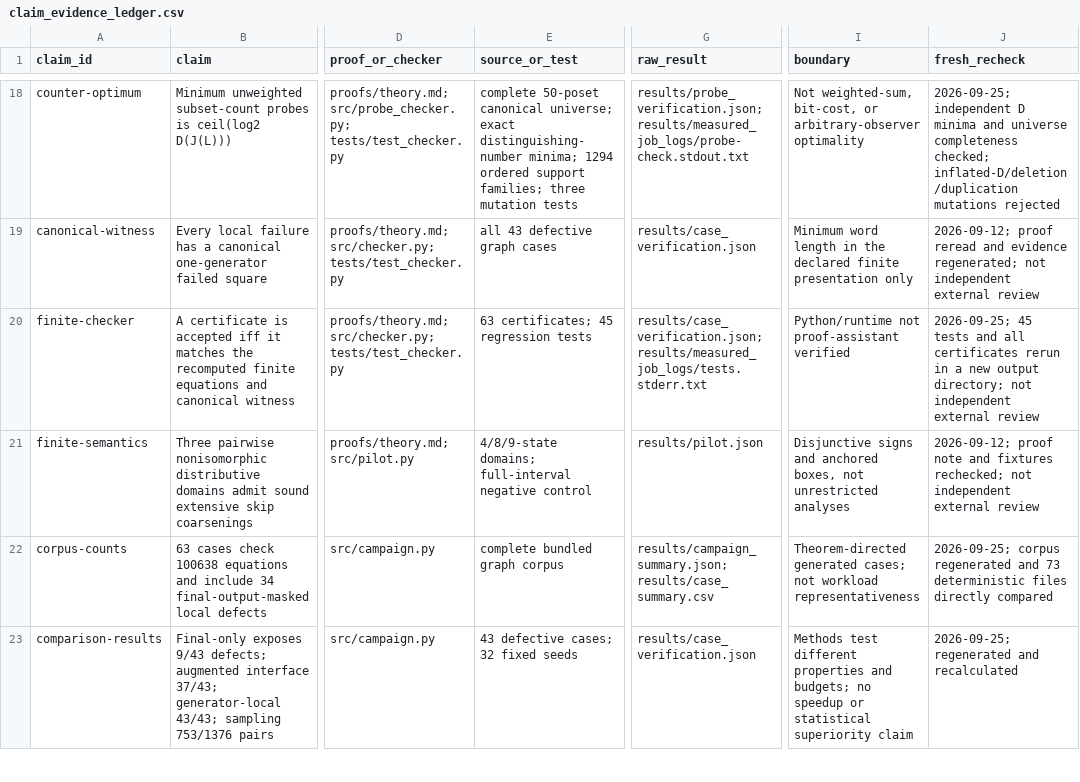
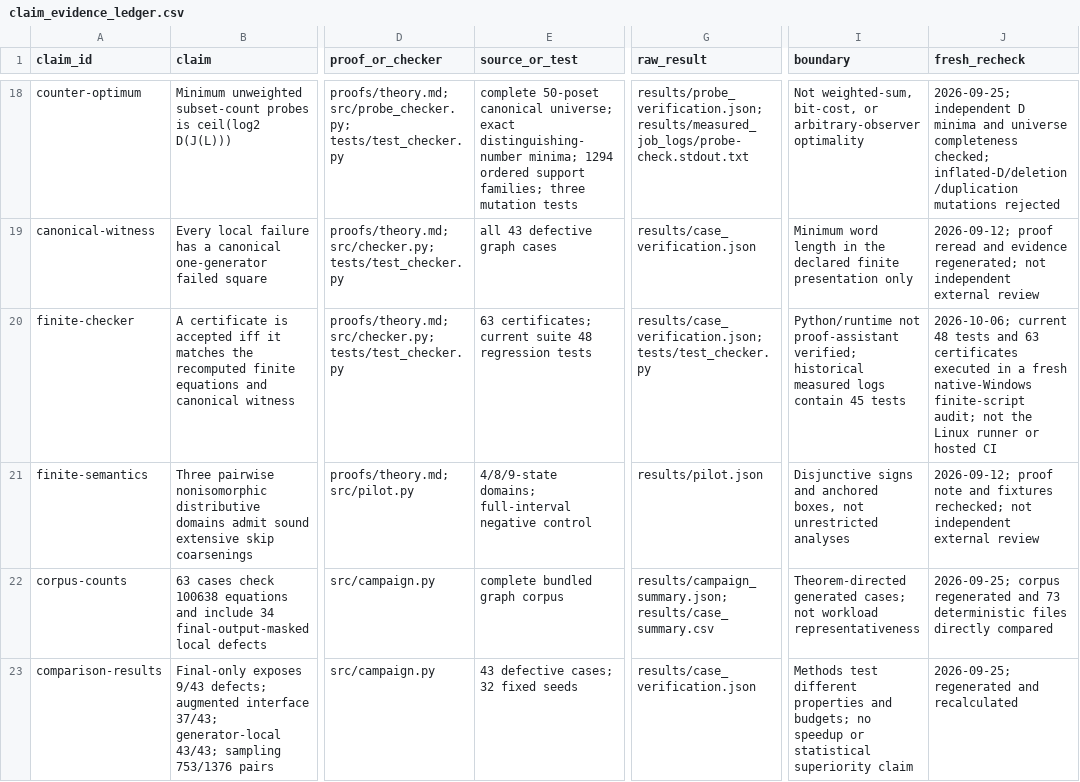
Before and after one commit to Haoyi-Zhang/CancelAnalysis, a CSV file: claim_evidence_ledger.csv, drawn as a sheet; only a part is shown, gaps mark what is left out; the diff covers the shown part only; the diff names each change by its address in the sheet, - before the commit and + after, or states it on an @@ line.

Commit message:
Repair scientific boundary checks and retain native reproduction outputs

```diff
--- a/claim_evidence_ledger.csv
+++ b/claim_evidence_ledger.csv
-E20 (source_or_test): 63 certificates; 45 regression tests
+E20 (source_or_test): 63 certificates; current suite 48 regression tests
-G20 (raw_result): results/case_verification.json; results/measured_job_logs/tests.stderr.txt
+G20 (raw_result): results/case_verification.json; tests/test_checker.py
-I20 (boundary): …not proof-assistant verified
+I20 (boundary): …not proof-assistant verified; historical measured logs contain 45 tests
-J20 (fresh_recheck): 2026-09-25; 45 tests and all certificates rerun in a new output directory; not independent external review
+J20 (fresh_recheck): 2026-10-06; current 48 tests and 63 certificates executed in a fresh native-Windows finite-script audit; not the Linux runner or hosted CI
```
Also changed, not shown: 4 edited cells elsewhere in this file, external_resources.csv, 6 other files.
